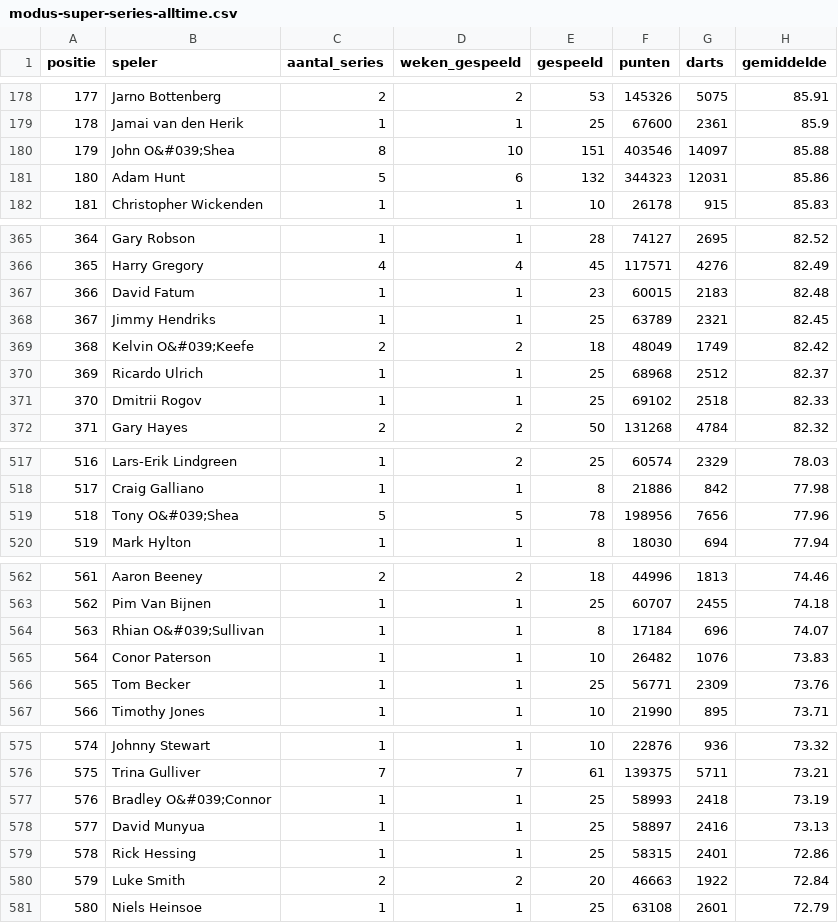
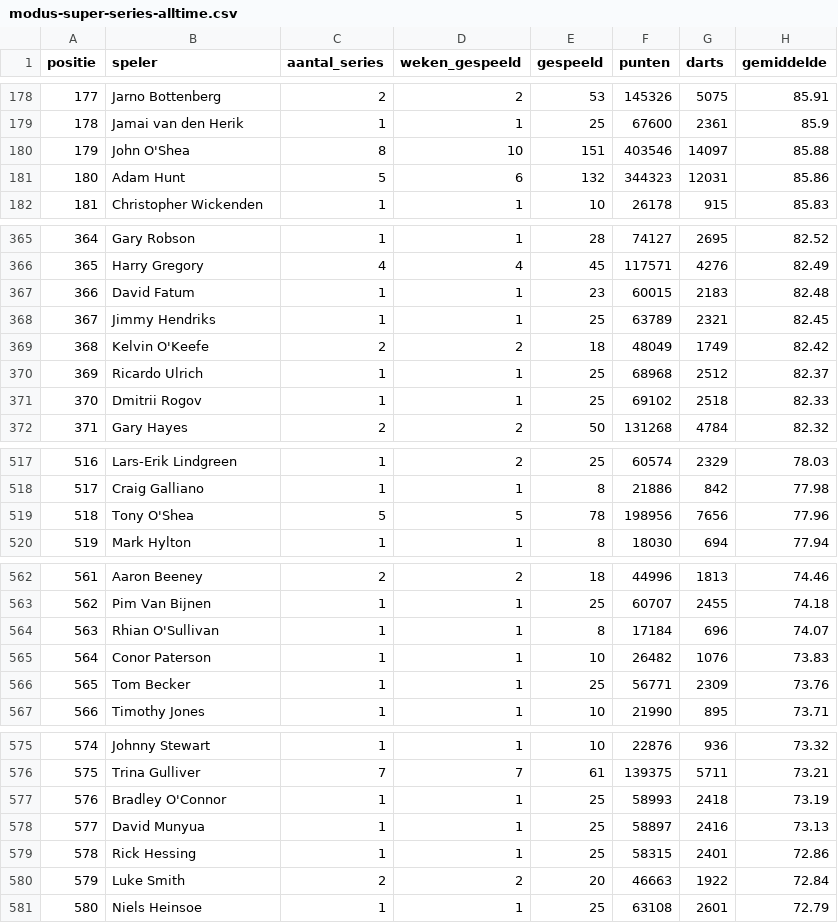
Before and after one commit to gewoonsander/sanders-tweede-brein, a CSV file: Deliverables/2026-08-19-modus-super-series-averages/modus-super-series-alltime.csv, drawn as a sheet; only a part is shown, gaps mark what is left out.

```diff
--- a/Deliverables/2026-08-19-modus-super-series-averages/modus-super-series-alltime.csv
+++ b/Deliverables/2026-08-19-modus-super-series-averages/modus-super-series-alltime.csv
@@ -179,3 +179,3 @@ positie,speler,aantal_series,weken_gespeeld,gespeeld,punten,darts,gemiddelde
 178,Jamai van den Herik,1,1,25,67600,2361,85.9
-179,John O&#039;Shea,8,10,151,403546,14097,85.88
+179,John O'Shea,8,10,151,403546,14097,85.88
 180,Adam Hunt,5,6,132,344323,12031,85.86
@@ -368,3 +368,3 @@ positie,speler,aantal_series,weken_gespeeld,gespeeld,punten,darts,gemiddelde
 367,Jimmy Hendriks,1,1,25,63789,2321,82.45
-368,Kelvin O&#039;Keefe,2,2,18,48049,1749,82.42
+368,Kelvin O'Keefe,2,2,18,48049,1749,82.42
 369,Ricardo Ulrich,1,1,25,68968,2512,82.37
@@ -518,3 +518,3 @@ positie,speler,aantal_series,weken_gespeeld,gespeeld,punten,darts,gemiddelde
 517,Craig Galliano,1,1,8,21886,842,77.98
-518,Tony O&#039;Shea,5,5,78,198956,7656,77.96
+518,Tony O'Shea,5,5,78,198956,7656,77.96
 519,Mark Hylton,1,1,8,18030,694,77.94
@@ -563,3 +563,3 @@ positie,speler,aantal_series,weken_gespeeld,gespeeld,punten,darts,gemiddelde
 562,Pim Van Bijnen,1,1,25,60707,2455,74.18
-563,Rhian O&#039;Sullivan,1,1,8,17184,696,74.07
+563,Rhian O'Sullivan,1,1,8,17184,696,74.07
 564,Conor Paterson,1,1,10,26482,1076,73.83
@@ -576,3 +576,3 @@ positie,speler,aantal_series,weken_gespeeld,gespeeld,punten,darts,gemiddelde
 575,Trina Gulliver,7,7,61,139375,5711,73.21
-576,Bradley O&#039;Connor,1,1,25,58993,2418,73.19
+576,Bradley O'Connor,1,1,25,58993,2418,73.19
 577,David Munyua,1,1,25,58897,2416,73.13
```
Also changed, not shown: Deliverables/2026-08-19-modus-super-series-averages/modus-super-series-per-series.csv, Deliverables/2026-08-19-modus-super-series-averages/modus-super-series-per-week.csv, 2 other files.
